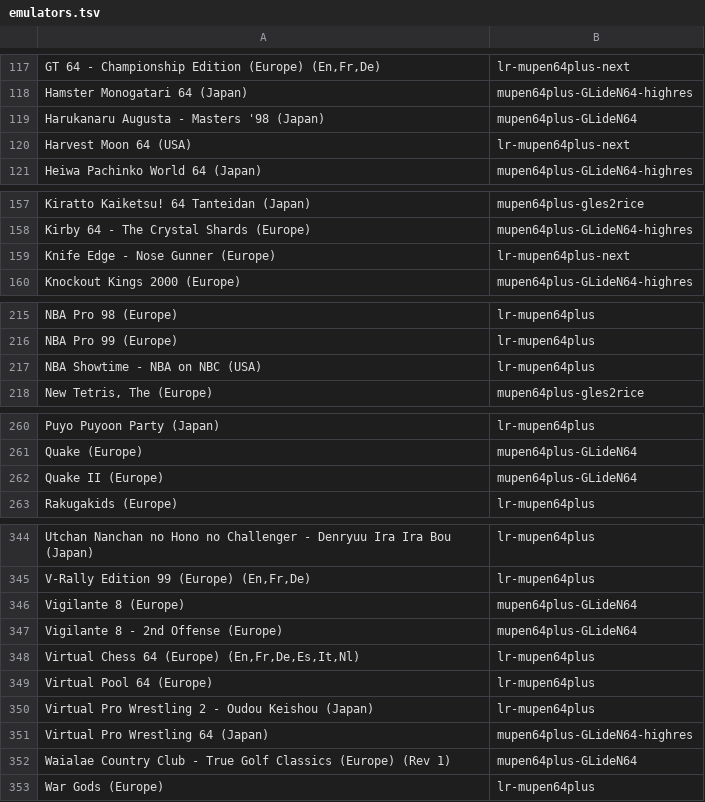
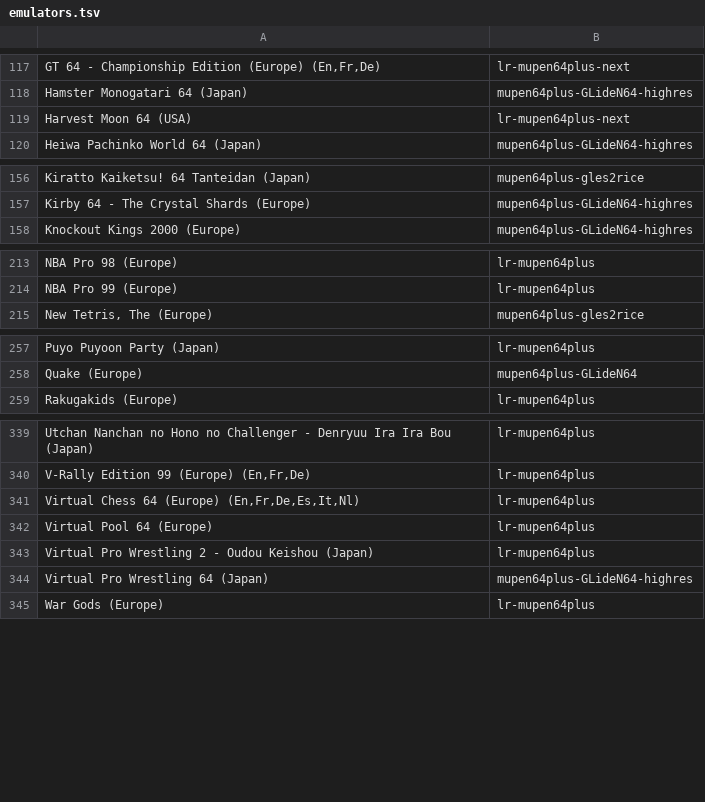
Before and after one commit to obrie/retrokit, a TSV file: config/systems/n64/emulators.tsv, drawn as a sheet; only a part is shown, gaps mark what is left out; the diff covers the shown part only; the diff names each change by its address in the sheet, - before the commit and + after, or states it on an @@ line.

```diff
--- a/config/systems/n64/emulators.tsv
+++ b/config/systems/n64/emulators.tsv
-row 119: Harukanaru Augusta - Masters '98 (Japan) | mupen64plus-GLideN64
-row 159: Knife Edge - Nose Gunner (Europe) | lr-mupen64plus-next
-row 217: NBA Showtime - NBA on NBC (USA) | lr-mupen64plus
-row 262: Quake II (Europe) | mupen64plus-GLideN64
-row 346: Vigilante 8 (Europe) | mupen64plus-GLideN64
-row 347: Vigilante 8 - 2nd Offense (Europe) | mupen64plus-GLideN64
-row 352: Waialae Country Club - True Golf Classics (Europe) (Rev 1) | mupen64plus-GLideN64
```
Also changed, not shown: 1 removed row elsewhere in this file, 2 other files.
